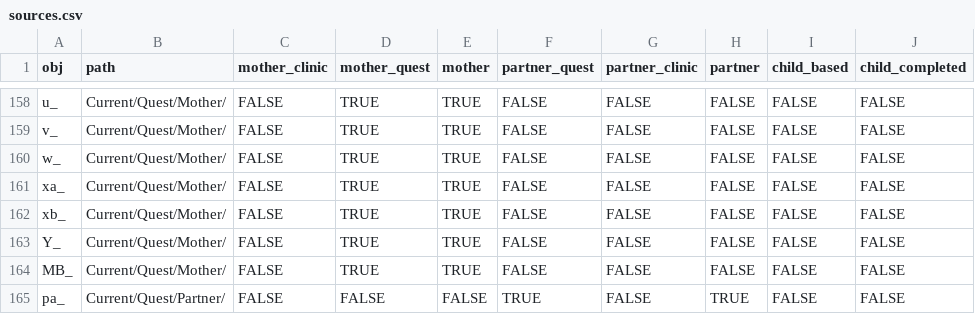
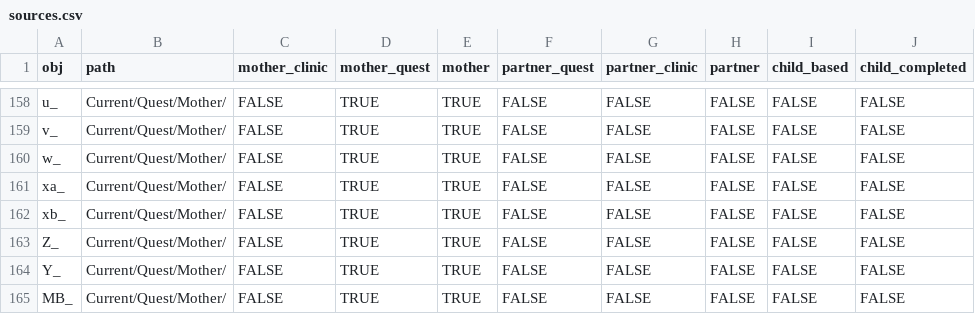
Before and after one commit to explodecomputer/alspac, a CSV file: data/sources.csv, drawn as a sheet; only a part is shown, gaps mark what is left out; the shorter side is filled out with more unchanged rows; the diff names each change by its address in the sheet, - before the commit and + after, or states it on an @@ line.

```diff
--- a/data/sources.csv
+++ b/data/sources.csv
+row 163: Z_ | Current/Quest/Mother/ | FALSE | TRUE | TRUE | FALSE | FALSE | FALSE | FALSE | FALSE
```
Also changed, not shown: 1 other file.
